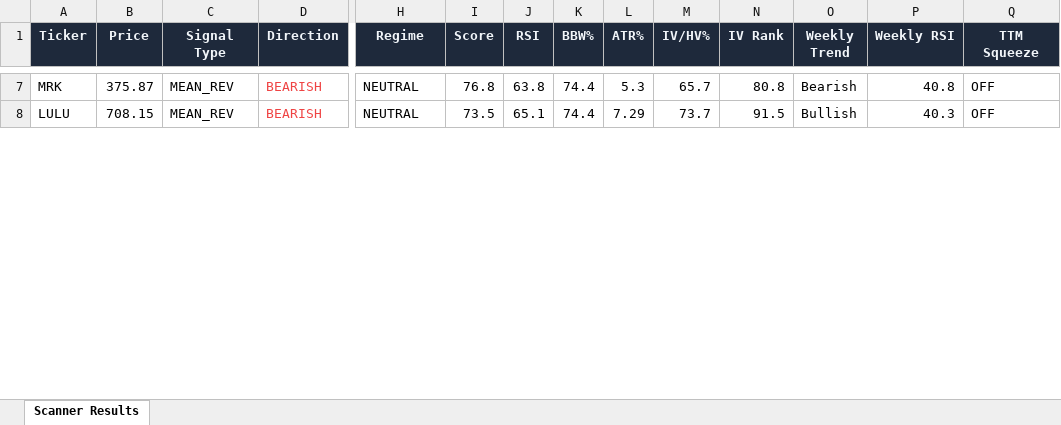
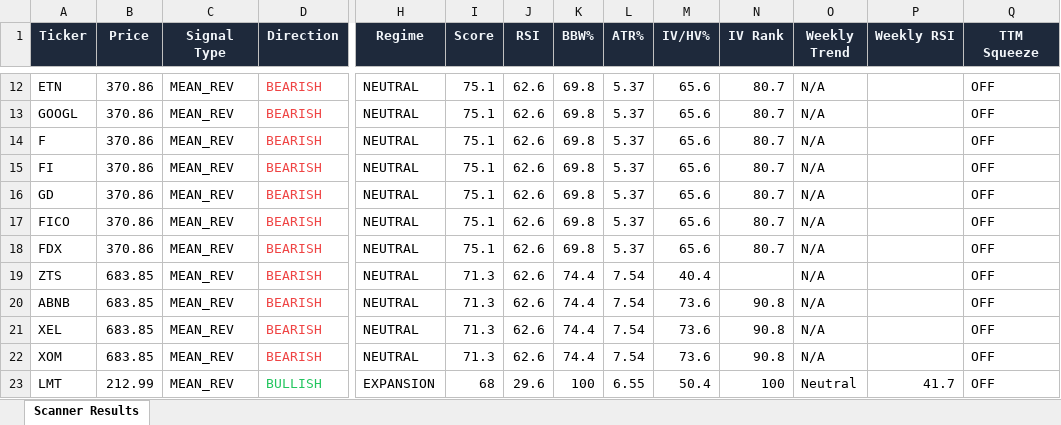
Before and after one commit to 6000rr4n/BM-screener, an Excel workbook: output/scanner_results.xlsx, sheet Scanner Results, drawn as a sheet; only a part is shown, gaps mark what is left out; values as stored, in another font and other column widths than the file's, no borders; addresses are those after the commit; rows hold the shown columns only; the diff covers the shown part only; the diff names each change by its address in the sheet, - before the commit and + after, or states it on an @@ line.

```diff
--- a/output/scanner_results.xlsx (sheet Scanner Results)
+++ b/output/scanner_results.xlsx (sheet Scanner Results)
-A12 (Ticker): MRK
+A12 (Ticker): ETN
-B12 (Price): 375.87
+B12 (Price): 370.86
-I12 (Score): 76.8
+I12 (Score): 75.1
-J12 (RSI): 63.8
+J12 (RSI): 62.6
-K12 (BBW%): 74.4
+K12 (BBW%): 69.8
-L12 (ATR%): 5.3
+L12 (ATR%): 5.37
-M12 (IV/HV%): 65.7
+M12 (IV/HV%): 65.6
-N12 (IV Rank): 80.8
+N12 (IV Rank): 80.7
-O12 (Weekly Trend): Bearish
+O12 (Weekly Trend): N/A
-P12 (Weekly RSI): 40.8
+P12 (Weekly RSI): (empty)
+row 13: GOOGL | 370.86 | MEAN_REV | BEARISH | NEUTRAL | 75.1 | 62.6 | 69.8 | 5.37 | 65.6 | 80.7 | N/A |  | OFF
+row 14: F | 370.86 | MEAN_REV | BEARISH | NEUTRAL | 75.1 | 62.6 | 69.8 | 5.37 | 65.6 | 80.7 | N/A |  | OFF
+row 15: FI | 370.86 | MEAN_REV | BEARISH | NEUTRAL | 75.1 | 62.6 | 69.8 | 5.37 | 65.6 | 80.7 | N/A |  | OFF
+row 16: GD | 370.86 | MEAN_REV | BEARISH | NEUTRAL | 75.1 | 62.6 | 69.8 | 5.37 | 65.6 | 80.7 | N/A |  | OFF
+row 17: FICO | 370.86 | MEAN_REV | BEARISH | NEUTRAL | 75.1 | 62.6 | 69.8 | 5.37 | 65.6 | 80.7 | N/A |  | OFF
+row 18: FDX | 370.86 | MEAN_REV | BEARISH | NEUTRAL | 75.1 | 62.6 | 69.8 | 5.37 | 65.6 | 80.7 | N/A |  | OFF
+row 19: ZTS | 683.85 | MEAN_REV | BEARISH | NEUTRAL | 71.3 | 62.6 | 74.4 | 7.54 | 40.4 |  | N/A |  | OFF
+row 20: ABNB | 683.85 | MEAN_REV | BEARISH | NEUTRAL | 71.3 | 62.6 | 74.4 | 7.54 | 73.6 | 90.8 | N/A |  | OFF
-A21 (Ticker): LULU
+A21 (Ticker): XEL
-B21 (Price): 708.15
+B21 (Price): 683.85
-I21 (Score): 73.5
+I21 (Score): 71.3
-J21 (RSI): 65.1
+J21 (RSI): 62.6
-L21 (ATR%): 7.29
+L21 (ATR%): 7.54
-M21 (IV/HV%): 73.7
+M21 (IV/HV%): 73.6
-N21 (IV Rank): 91.5
+N21 (IV Rank): 90.8
-O21 (Weekly Trend): Bullish
+O21 (Weekly Trend): N/A
-P21 (Weekly RSI): 40.3
+P21 (Weekly RSI): (empty)
+row 22: XOM | 683.85 | MEAN_REV | BEARISH | NEUTRAL | 71.3 | 62.6 | 74.4 | 7.54 | 73.6 | 90.8 | N/A |  | OFF
+row 23: LMT | 212.99 | MEAN_REV | BULLISH | EXPANSION | 68 | 29.6 | 100 | 6.55 | 50.4 | 100 | Neutral | 41.7 | OFF
```
Also changed, not shown: 29 added rows, 11 removed rows and 43 edited cells elsewhere in this sheet, 1 other file.
